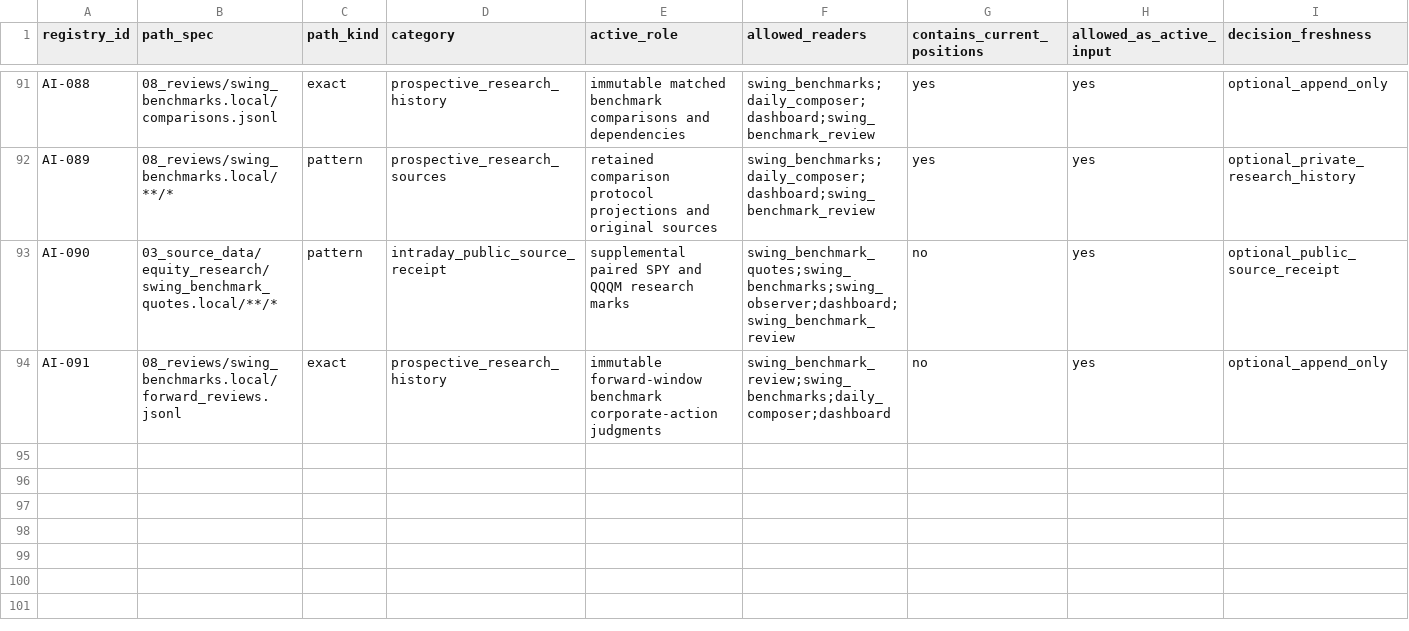
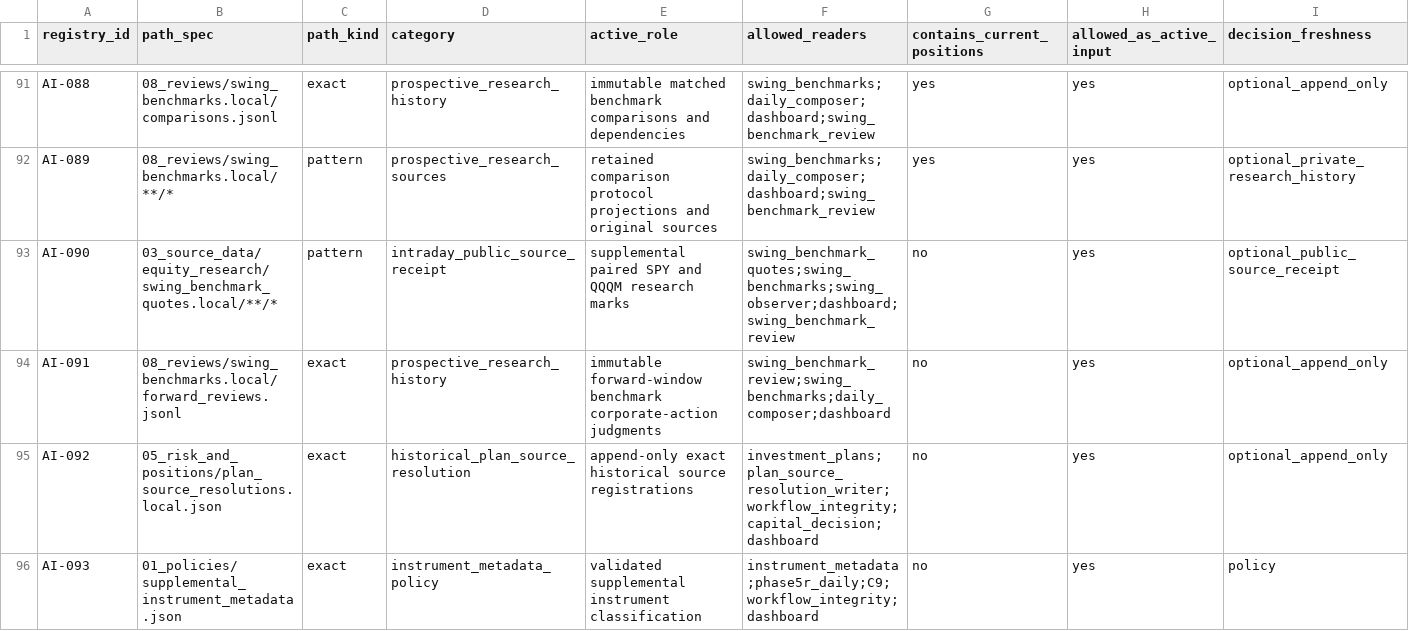
Before and after one commit to stevenchenjy/equity, a CSV file: 00_project_control/allowed_active_inputs.csv, drawn as a sheet; only a part is shown, gaps mark what is left out; rows hold the shown columns only; the diff names each change by its address in the sheet, - before the commit and + after, or states it on an @@ line.

Commit message:
Restore source-bound plans and responsive next-session account decisions

```diff
--- a/00_project_control/allowed_active_inputs.csv
+++ b/00_project_control/allowed_active_inputs.csv
+row 95: AI-092 | 05_risk_and_positions/plan_source_resolutions.local.json | exact | historical_plan_source_resolution | append-only exact historical source registrations | investment_plans;plan_source_resolution_writer;workflow_integrity;capital_decision;dashboard | no | yes | optional_append_only
+row 96: AI-093 | 01_policies/supplemental_instrument_metadata.json | exact | instrument_metadata_policy | validated supplemental instrument classification | instrument_metadata;phase5r_daily;C9;workflow_integrity;dashboard | no | yes | policy
```
Also changed, not shown: 31 other files.
